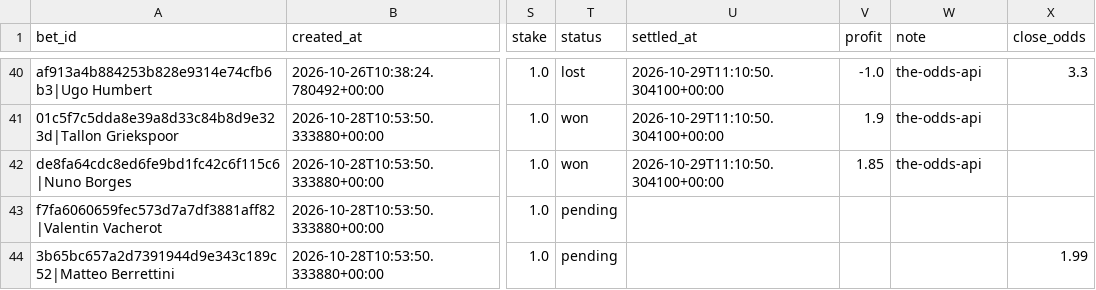
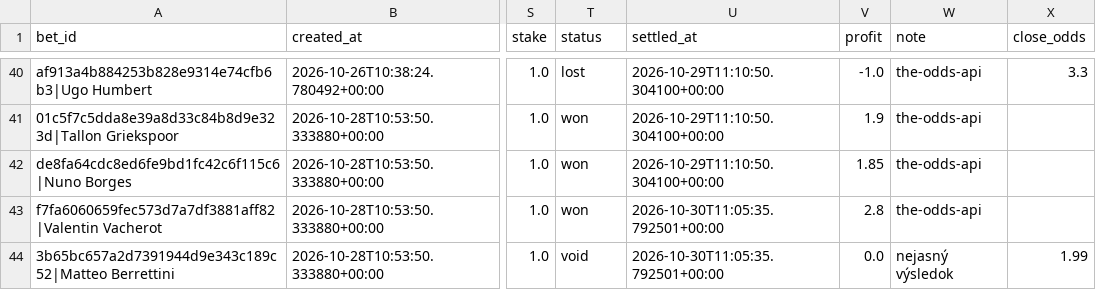
Before and after one commit to petermazgut10-del/tennis-predictor, a CSV file: state/bet_log.csv, drawn as a sheet; only a part is shown, gaps mark what is left out; the diff names each change by its address in the sheet, - before the commit and + after, or states it on an @@ line.

```diff
--- a/state/bet_log.csv
+++ b/state/bet_log.csv
-T43 (status): pending
+T43 (status): won
-U43:U44 (settled_at): (empty)
+U43:U44 (settled_at): 2026-10-30T11:05:35.792501+00:00
-V43 (profit): (empty)
+V43 (profit): 2.8
-W43 (note): (empty)
+W43 (note): the-odds-api
-T44 (status): pending
+T44 (status): void
-V44 (profit): (empty)
+V44 (profit): 0.0
-W44 (note): (empty)
+W44 (note): nejasný výsledok
```
Also changed, not shown: state/odds/2026-10.csv, 5 other files.
